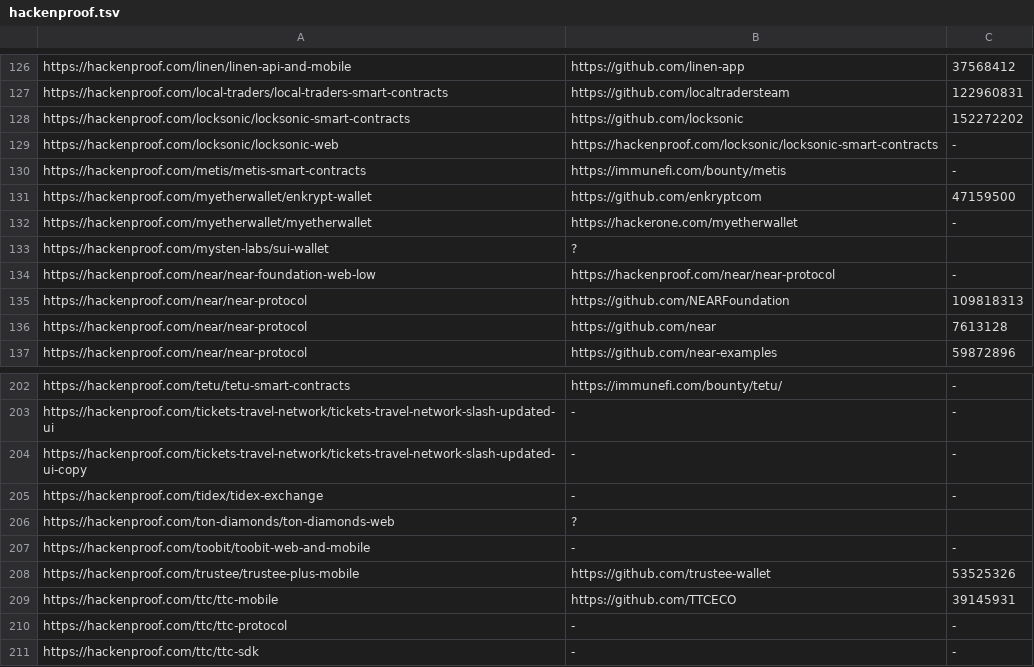
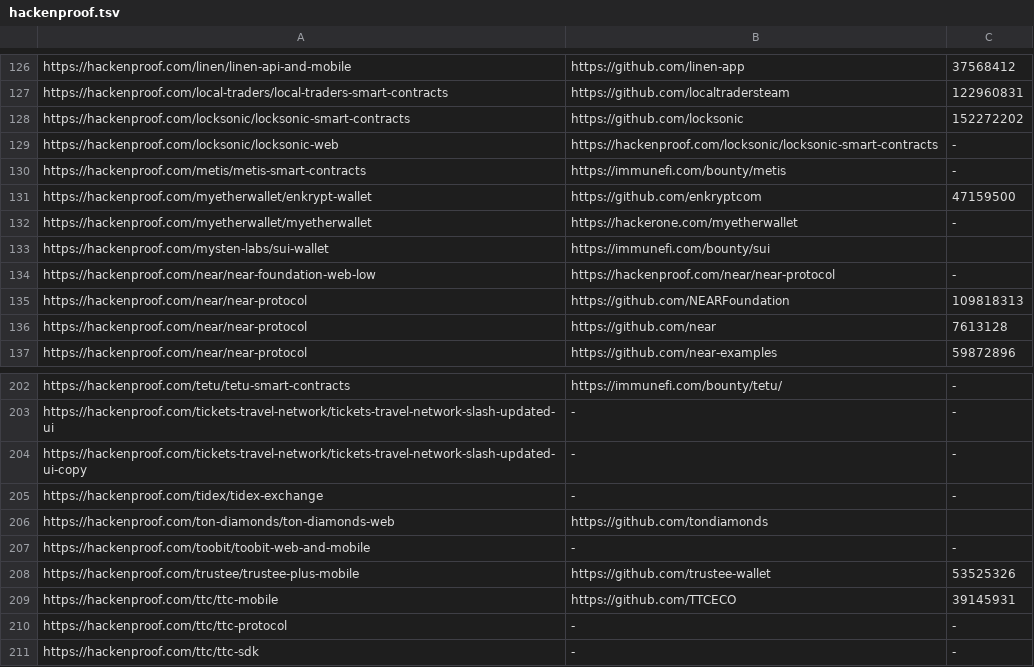
Before and after one commit to nikitastupin/orgs-data, a TSV file: orgs-data/hackenproof.tsv, drawn as a sheet; only a part is shown, gaps mark what is left out.

Commit message:
Update hackenproof.tsv

```diff
--- a/orgs-data/hackenproof.tsv
+++ b/orgs-data/hackenproof.tsv
@@ -132,3 +132,3 @@ https://hackenproof.com/myetherwallet/enkrypt-wallet	https://github.com/enkryptc
 https://hackenproof.com/myetherwallet/myetherwallet	https://hackerone.com/myetherwallet	-
-https://hackenproof.com/mysten-labs/sui-wallet	?
+https://hackenproof.com/mysten-labs/sui-wallet	https://immunefi.com/bounty/sui
 https://hackenproof.com/near/near-foundation-web-low	https://hackenproof.com/near/near-protocol	-
@@ -205,3 +205,3 @@ https://hackenproof.com/tickets-travel-network/tickets-travel-network-slash-upda
 https://hackenproof.com/tidex/tidex-exchange	-	-
-https://hackenproof.com/ton-diamonds/ton-diamonds-web	?
+https://hackenproof.com/ton-diamonds/ton-diamonds-web	https://github.com/tondiamonds
 https://hackenproof.com/toobit/toobit-web-and-mobile	-	-
```
